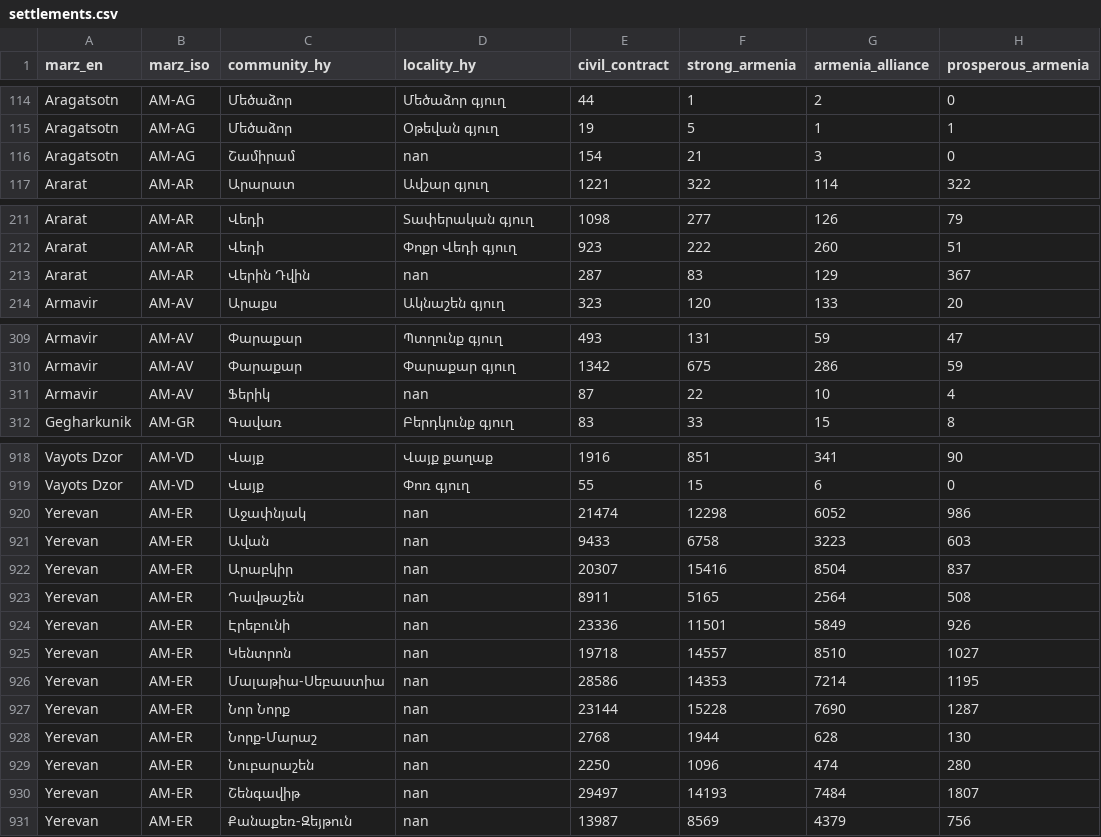
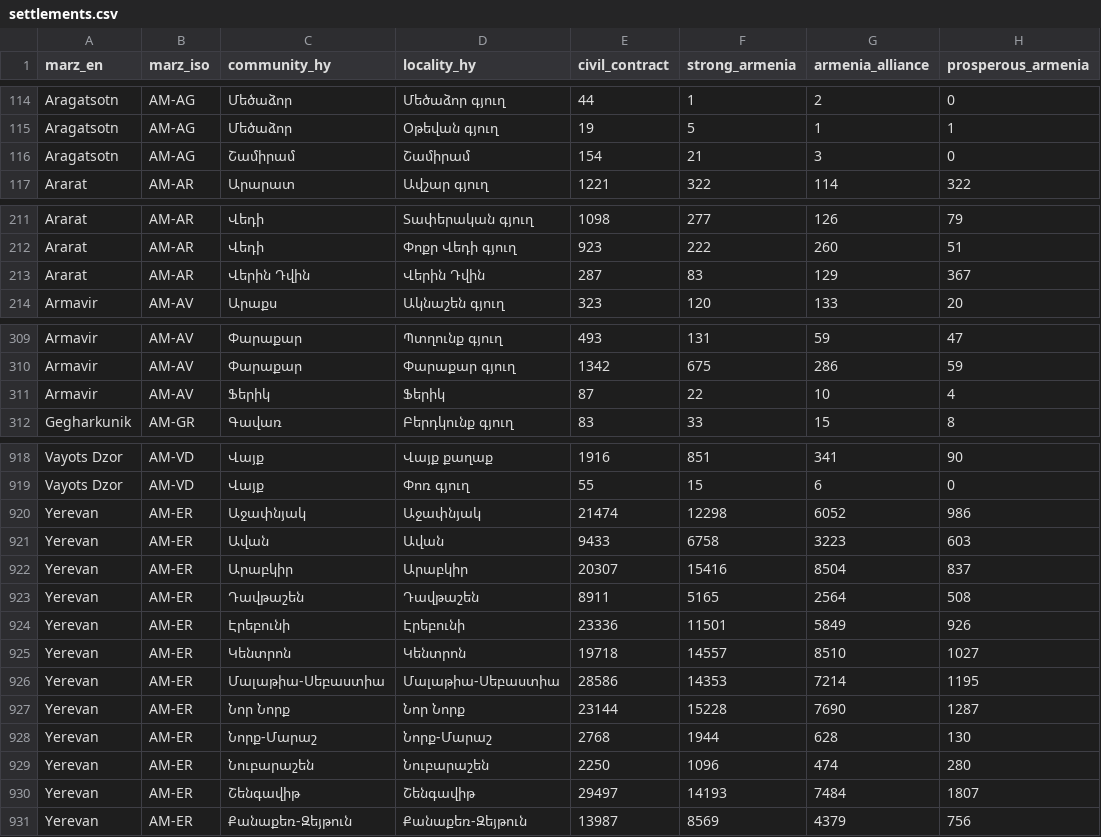
Before and after one commit to thepriben/armenia-election-atlas, a CSV file: data/2026/clean/settlements.csv, drawn as a sheet; only a part is shown, gaps mark what is left out; the diff covers the shown part only; the diff names each change by its address in the sheet, - before the commit and + after, or states it on an @@ line.

```diff
--- a/data/2026/clean/settlements.csv
+++ b/data/2026/clean/settlements.csv
-D116 (locality_hy): nan
+D116 (locality_hy): Շամիրամ
-D213 (locality_hy): nan
+D213 (locality_hy): Վերին Դվին
-D311 (locality_hy): nan
+D311 (locality_hy): Ֆերիկ
-D920 (locality_hy): nan
+D920 (locality_hy): Աջափնյակ
-D921 (locality_hy): nan
+D921 (locality_hy): Ավան
-D922 (locality_hy): nan
+D922 (locality_hy): Արաբկիր
-D923 (locality_hy): nan
+D923 (locality_hy): Դավթաշեն
-D924 (locality_hy): nan
+D924 (locality_hy): Էրեբունի
-D925 (locality_hy): nan
+D925 (locality_hy): Կենտրոն
-D926 (locality_hy): nan
+D926 (locality_hy): Մալաթիա-Սեբաստիա
-D927 (locality_hy): nan
+D927 (locality_hy): Նոր Նորք
-D928 (locality_hy): nan
+D928 (locality_hy): Նորք-Մարաշ
-D929 (locality_hy): nan
+D929 (locality_hy): Նուբարաշեն
-D930 (locality_hy): nan
+D930 (locality_hy): Շենգավիթ
-D931 (locality_hy): nan
+D931 (locality_hy): Քանաքեռ-Զեյթուն
```
Also changed, not shown: 3 edited cells elsewhere in this file, 11 other files.
